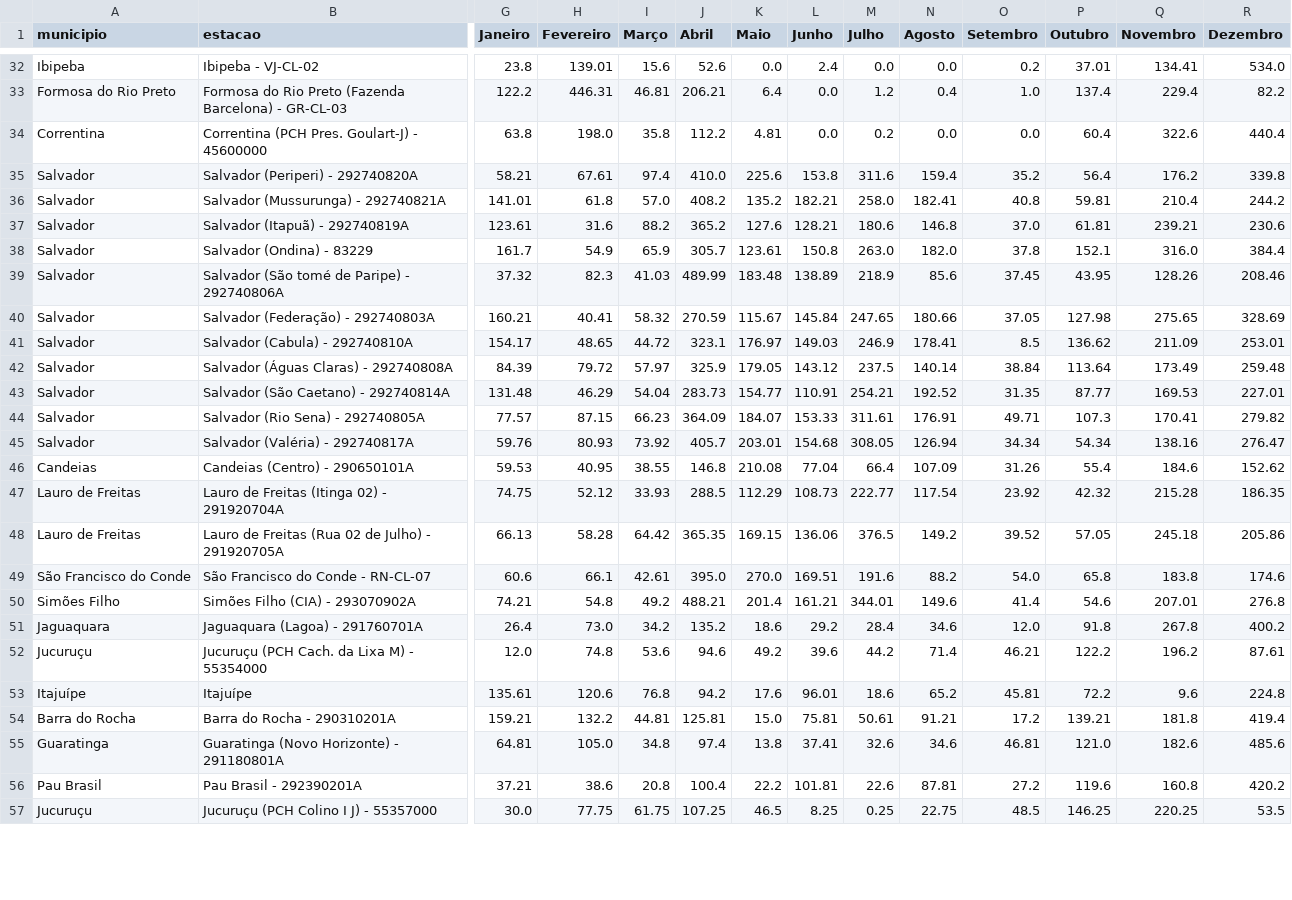
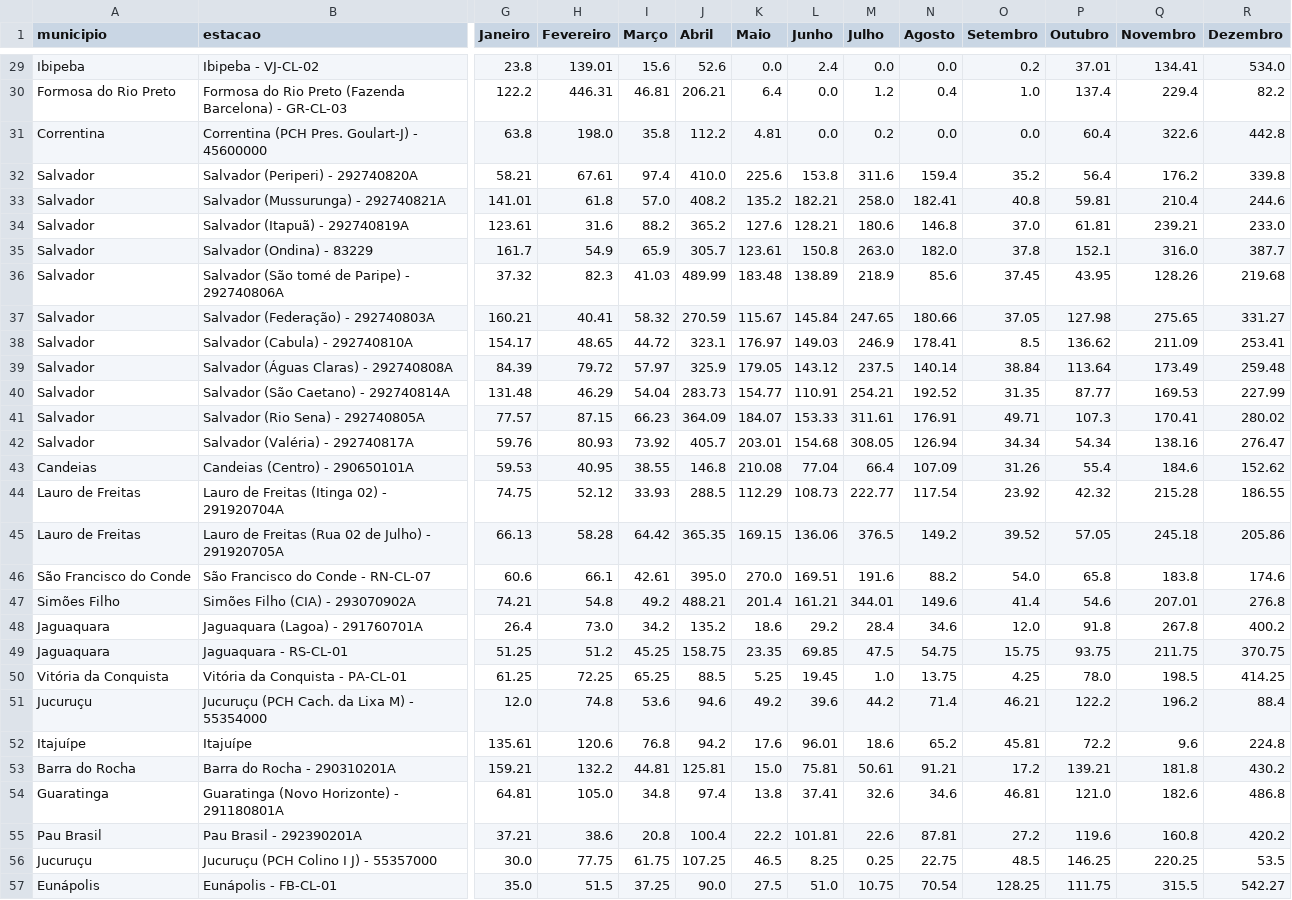
Before and after one commit to SantiagoAmaral/monitoramento1, a CSV file: dados/mensal/2021.csv, drawn as a sheet; only a part is shown, gaps mark what is left out; addresses are those after the commit; rows hold the shown columns only; the diff covers the shown part only; the diff names each change by its address in the sheet, - before the commit and + after, or states it on an @@ line.

```diff
--- a/dados/mensal/2021.csv
+++ b/dados/mensal/2021.csv
-R31 (Dezembro): 440.4
+R31 (Dezembro): 442.8
-R33 (Dezembro): 244.2
+R33 (Dezembro): 244.6
-R34 (Dezembro): 230.6
+R34 (Dezembro): 233.0
-R35 (Dezembro): 384.4
+R35 (Dezembro): 387.7
-R36 (Dezembro): 208.46
+R36 (Dezembro): 219.68
-R37 (Dezembro): 328.69
+R37 (Dezembro): 331.27
-R38 (Dezembro): 253.01
+R38 (Dezembro): 253.41
-R40 (Dezembro): 227.01
+R40 (Dezembro): 227.99
-R41 (Dezembro): 279.82
+R41 (Dezembro): 280.02
-R44 (Dezembro): 186.35
+R44 (Dezembro): 186.55
+row 49: Jaguaquara | Jaguaquara - RS-CL-01 | 51.25 | 51.2 | 45.25 | 158.75 | 23.35 | 69.85 | 47.5 | 54.75 | 15.75 | 93.75 | 211.75 | 370.75
+row 50: Vitória da Conquista | Vitória da Conquista - PA-CL-01 | 61.25 | 72.25 | 65.25 | 88.5 | 5.25 | 19.45 | 1.0 | 13.75 | 4.25 | 78.0 | 198.5 | 414.25
-R51 (Dezembro): 87.61
+R51 (Dezembro): 88.4
-R53 (Dezembro): 419.4
+R53 (Dezembro): 430.2
-R54 (Dezembro): 485.6
+R54 (Dezembro): 486.8
+row 57: Eunápolis | Eunápolis - FB-CL-01 | 35.0 | 51.5 | 37.25 | 90.0 | 27.5 | 51.0 | 10.75 | 70.54 | 128.25 | 111.75 | 315.5 | 542.27
```
Also changed, not shown: 1 added row, 4 removed rows and 5 edited cells elsewhere in this file, 1 other file.
